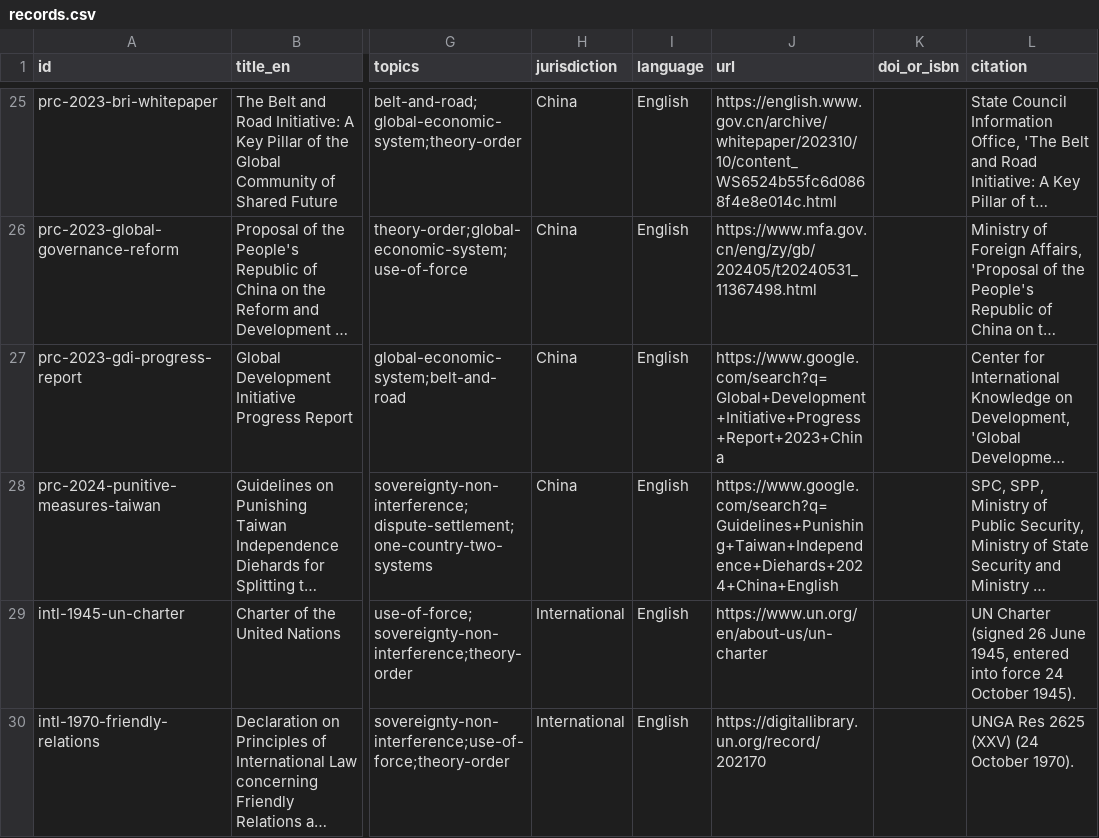
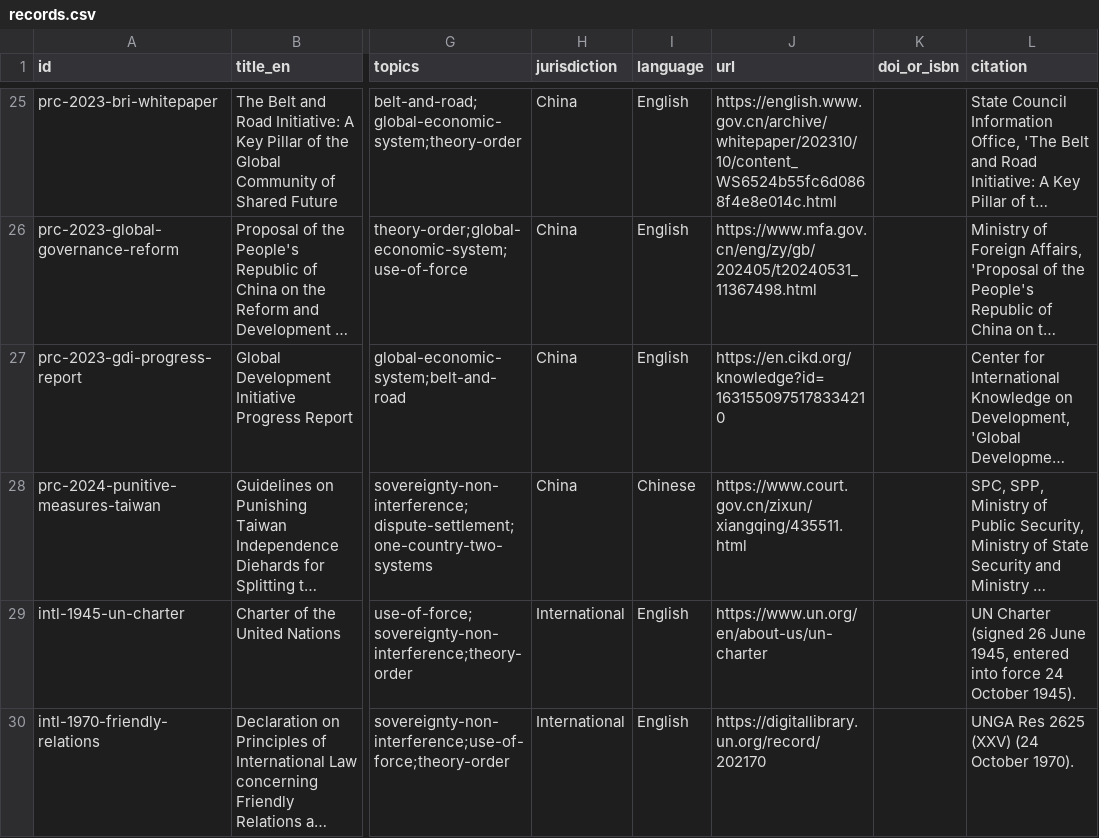
Before and after one commit to wangjiangyu-creator/China-international-law, a CSV file: src/data/records.csv, drawn as a sheet; only a part is shown, gaps mark what is left out; long unchanged cells end in …; the diff covers the shown part only; the diff names each change by its address in the sheet, - before the commit and + after, or states it on an @@ line.

```diff
--- a/src/data/records.csv
+++ b/src/data/records.csv
-J27 (url): https://www.google.com/search?q=Global+Development+Initiative+Progress+Report+2023+China
+J27 (url): https://en.cikd.org/knowledge?id=1631550975178334210
-I28 (language): English
+I28 (language): Chinese
-J28 (url): https://www.google.com/search?q=Guidelines+Punishing+Taiwan+Independence+Diehards+2024+China+English
+J28 (url): https://www.court.gov.cn/zixun/xiangqing/435511.html
```
Also changed, not shown: 14 edited cells elsewhere in this file, 13 other files.
